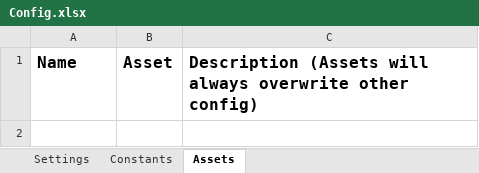
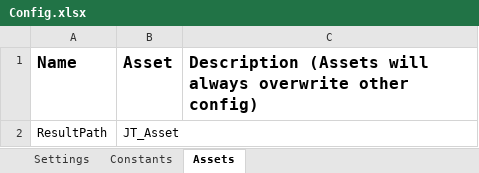
Before and after one commit to jon-git-prototype/rpa-training-uipath, an Excel workbook: ReFrameworkTraining/Data/Config.xlsx, sheet Assets, drawn as a sheet; values as stored, in another font and other column widths than the file's, no borders; the diff names each change by its address in the sheet, - before the commit and + after, or states it on an @@ line.

```diff
--- a/ReFrameworkTraining/Data/Config.xlsx (sheet Assets)
+++ b/ReFrameworkTraining/Data/Config.xlsx (sheet Assets)
+row 2: ResultPath | JT_Asset
```
Also changed, not shown: 12 other files.
